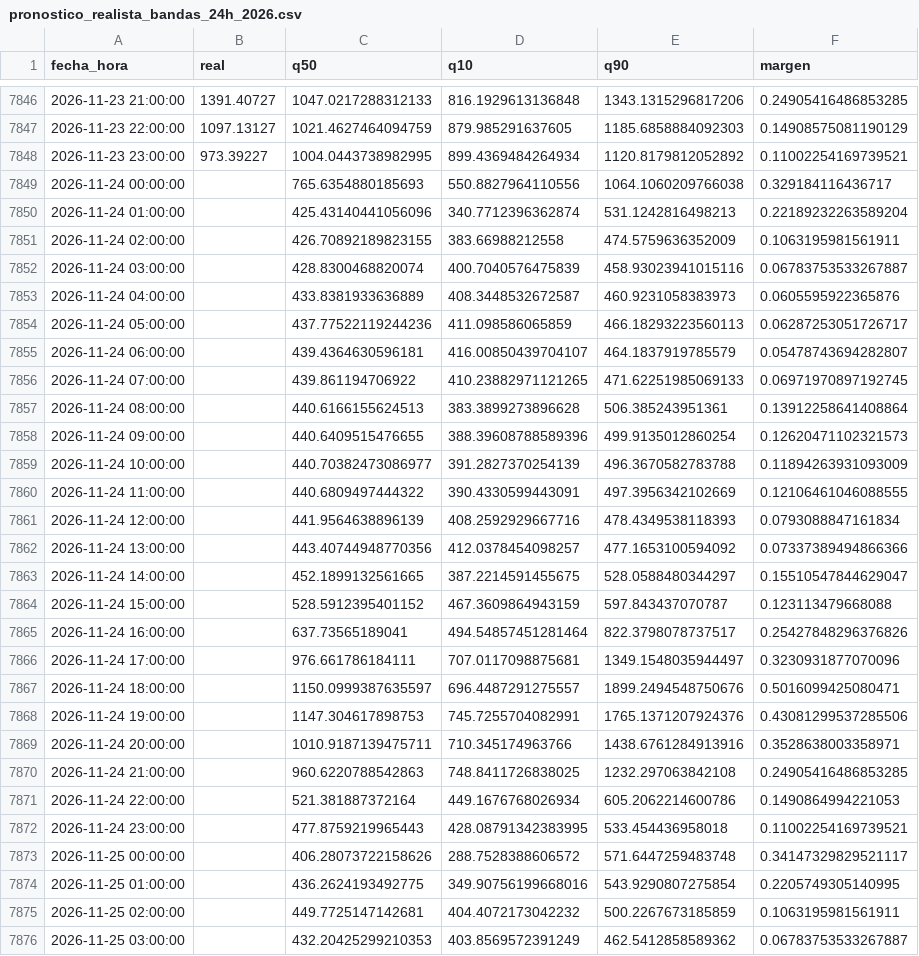
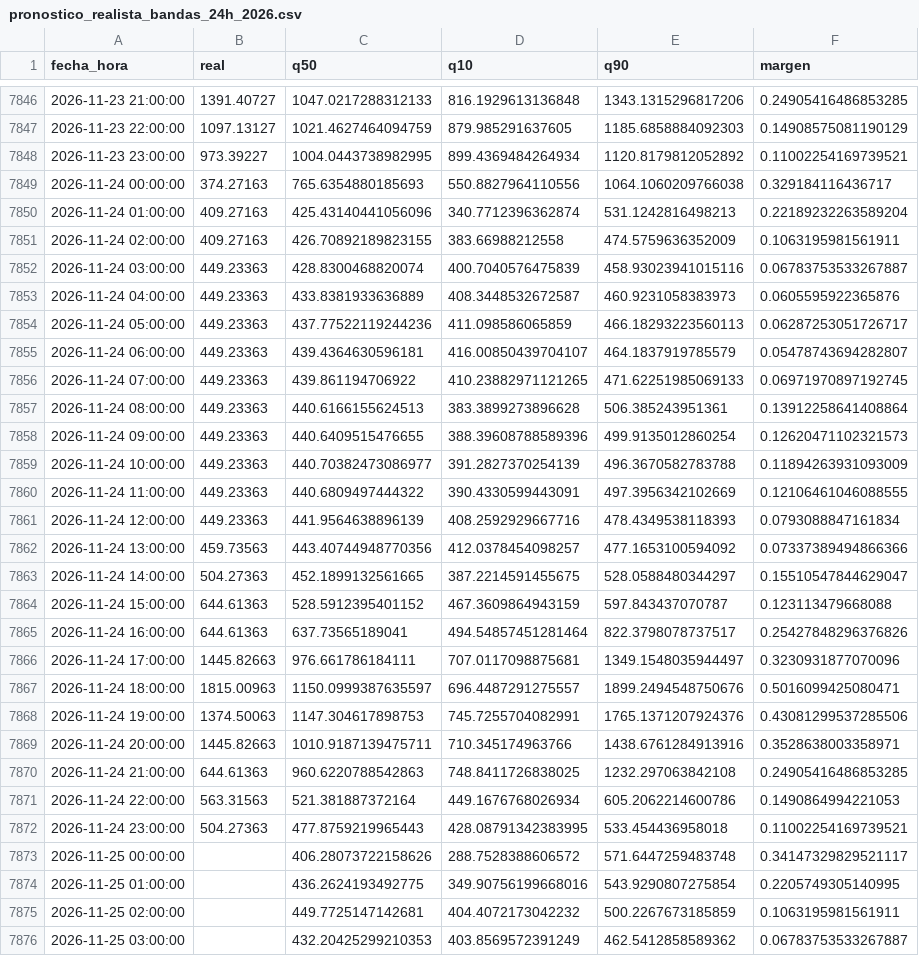
Before and after one commit to Ziskito/xm-spot-price-predictor, a CSV file: data/processed/resultados/pronostico_realista_bandas_24h_2026.csv, drawn as a sheet; only a part is shown, gaps mark what is left out; the diff covers the shown part only.

```diff
--- a/data/processed/resultados/pronostico_realista_bandas_24h_2026.csv
+++ b/data/processed/resultados/pronostico_realista_bandas_24h_2026.csv
@@ -7848,26 +7848,26 @@ fecha_hora,real,q50,q10,q90,margen
 2026-11-23 23:00:00,973.39227,1004.0443738982995,899.4369484264934,1120.8179812052892,0.11002254169739521
-2026-11-24 00:00:00,,765.6354880185693,550.8827964110556,1064.1060209766038,0.329184116436717
-2026-11-24 01:00:00,,425.43140441056096,340.7712396362874,531.1242816498213,0.22189232263589204
-2026-11-24 02:00:00,,426.70892189823155,383.66988212558,474.5759636352009,0.1063195981561911
-2026-11-24 03:00:00,,428.8300468820074,400.7040576475839,458.93023941015116,0.06783753533267887
-2026-11-24 04:00:00,,433.8381933636889,408.3448532672587,460.9231058383973,0.0605595922365876
-2026-11-24 05:00:00,,437.77522119244236,411.098586065859,466.18293223560113,0.06287253051726717
-2026-11-24 06:00:00,,439.4364630596181,416.00850439704107,464.1837919785579,0.05478743694282807
-2026-11-24 07:00:00,,439.861194706922,410.23882971121265,471.62251985069133,0.06971970897192745
-2026-11-24 08:00:00,,440.6166155624513,383.3899273896628,506.385243951361,0.13912258641408864
-2026-11-24 09:00:00,,440.6409515476655,388.39608788589396,499.9135012860254,0.12620471102321573
-2026-11-24 10:00:00,,440.70382473086977,391.2827370254139,496.3670582783788,0.11894263931093009
-2026-11-24 11:00:00,,440.6809497444322,390.4330599443091,497.3956342102669,0.12106461046088555
-2026-11-24 12:00:00,,441.9564638896139,408.2592929667716,478.4349538118393,0.0793088847161834
-2026-11-24 13:00:00,,443.40744948770356,412.0378454098257,477.1653100594092,0.07337389494866366
-2026-11-24 14:00:00,,452.1899132561665,387.2214591455675,528.0588480344297,0.15510547844629047
-2026-11-24 15:00:00,,528.5912395401152,467.3609864943159,597.843437070787,0.123113479668088
-2026-11-24 16:00:00,,637.73565189041,494.54857451281464,822.3798078737517,0.25427848296376826
-2026-11-24 17:00:00,,976.661786184111,707.0117098875681,1349.1548035944497,0.3230931877070096
-2026-11-24 18:00:00,,1150.0999387635597,696.4487291275557,1899.2494548750676,0.5016099425080471
-2026-11-24 19:00:00,,1147.304617898753,745.7255704082991,1765.1371207924376,0.43081299537285506
-2026-11-24 20:00:00,,1010.9187139475711,710.345174963766,1438.6761284913916,0.3528638003358971
-2026-11-24 21:00:00,,960.6220788542863,748.8411726838025,1232.297063842108,0.24905416486853285
-2026-11-24 22:00:00,,521.381887372164,449.1676768026934,605.2062214600786,0.1490864994221053
-2026-11-24 23:00:00,,477.8759219965443,428.08791342383995,533.454436958018,0.11002254169739521
+2026-11-24 00:00:00,374.27163,765.6354880185693,550.8827964110556,1064.1060209766038,0.329184116436717
+2026-11-24 01:00:00,409.27163,425.43140441056096,340.7712396362874,531.1242816498213,0.22189232263589204
+2026-11-24 02:00:00,409.27163,426.70892189823155,383.66988212558,474.5759636352009,0.1063195981561911
+2026-11-24 03:00:00,449.23363,428.8300468820074,400.7040576475839,458.93023941015116,0.06783753533267887
+2026-11-24 04:00:00,449.23363,433.8381933636889,408.3448532672587,460.9231058383973,0.0605595922365876
+2026-11-24 05:00:00,449.23363,437.77522119244236,411.098586065859,466.18293223560113,0.06287253051726717
+2026-11-24 06:00:00,449.23363,439.4364630596181,416.00850439704107,464.1837919785579,0.05478743694282807
+2026-11-24 07:00:00,449.23363,439.861194706922,410.23882971121265,471.62251985069133,0.06971970897192745
+2026-11-24 08:00:00,449.23363,440.6166155624513,383.3899273896628,506.385243951361,0.13912258641408864
+2026-11-24 09:00:00,449.23363,440.6409515476655,388.39608788589396,499.9135012860254,0.12620471102321573
+2026-11-24 10:00:00,449.23363,440.70382473086977,391.2827370254139,496.3670582783788,0.11894263931093009
+2026-11-24 11:00:00,449.23363,440.6809497444322,390.4330599443091,497.3956342102669,0.12106461046088555
+2026-11-24 12:00:00,449.23363,441.9564638896139,408.2592929667716,478.4349538118393,0.0793088847161834
+2026-11-24 13:00:00,459.73563,443.40744948770356,412.0378454098257,477.1653100594092,0.07337389494866366
+2026-11-24 14:00:00,504.27363,452.1899132561665,387.2214591455675,528.0588480344297,0.15510547844629047
+2026-11-24 15:00:00,644.61363,528.5912395401152,467.3609864943159,597.843437070787,0.123113479668088
+2026-11-24 16:00:00,644.61363,637.73565189041,494.54857451281464,822.3798078737517,0.25427848296376826
+2026-11-24 17:00:00,1445.82663,976.661786184111,707.0117098875681,1349.1548035944497,0.3230931877070096
+2026-11-24 18:00:00,1815.00963,1150.0999387635597,696.4487291275557,1899.2494548750676,0.5016099425080471
+2026-11-24 19:00:00,1374.50063,1147.304617898753,745.7255704082991,1765.1371207924376,0.43081299537285506
+2026-11-24 20:00:00,1445.82663,1010.9187139475711,710.345174963766,1438.6761284913916,0.3528638003358971
+2026-11-24 21:00:00,644.61363,960.6220788542863,748.8411726838025,1232.297063842108,0.24905416486853285
+2026-11-24 22:00:00,563.31563,521.381887372164,449.1676768026934,605.2062214600786,0.1490864994221053
+2026-11-24 23:00:00,504.27363,477.8759219965443,428.08791342383995,533.454436958018,0.11002254169739521
 2026-11-25 00:00:00,,406.28073722158626,288.7528388606572,571.6447259483748,0.34147329829521117
```
Also changed, not shown: 24 added rows and 24 edited cells elsewhere in this file, data/processed/resultados/probabilidades_eventos_24h_realista_2026.csv, data/processed/resultados/probabilidades_eventos_72h_realista_2026.csv, 9 other files.
